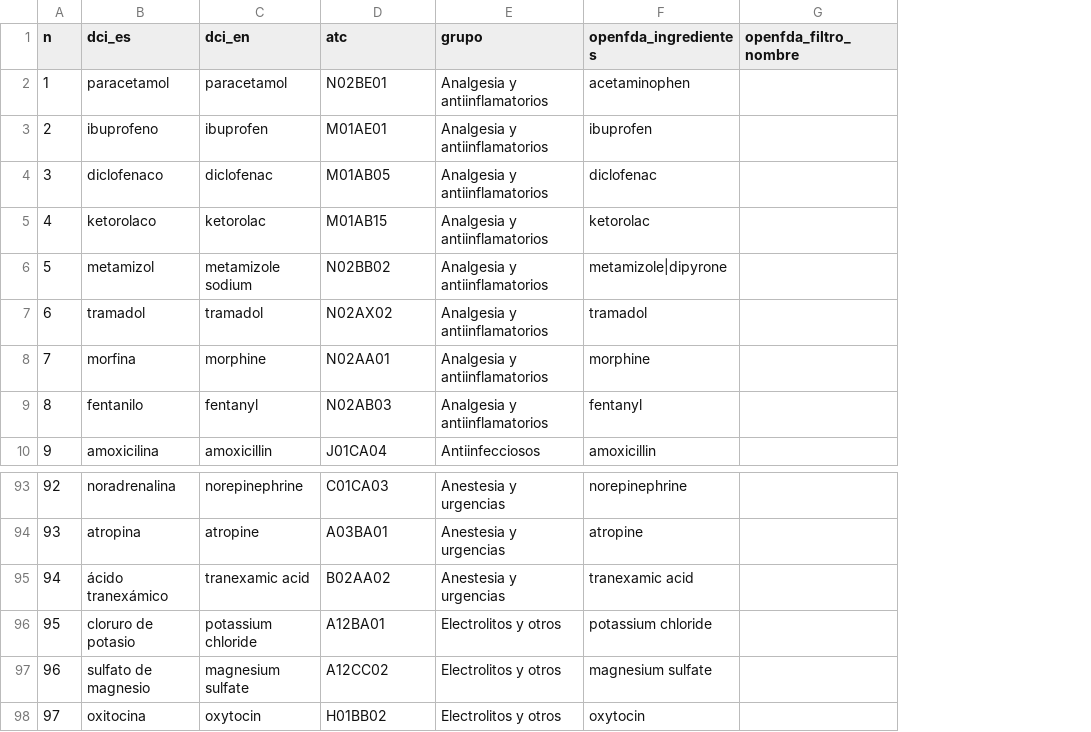
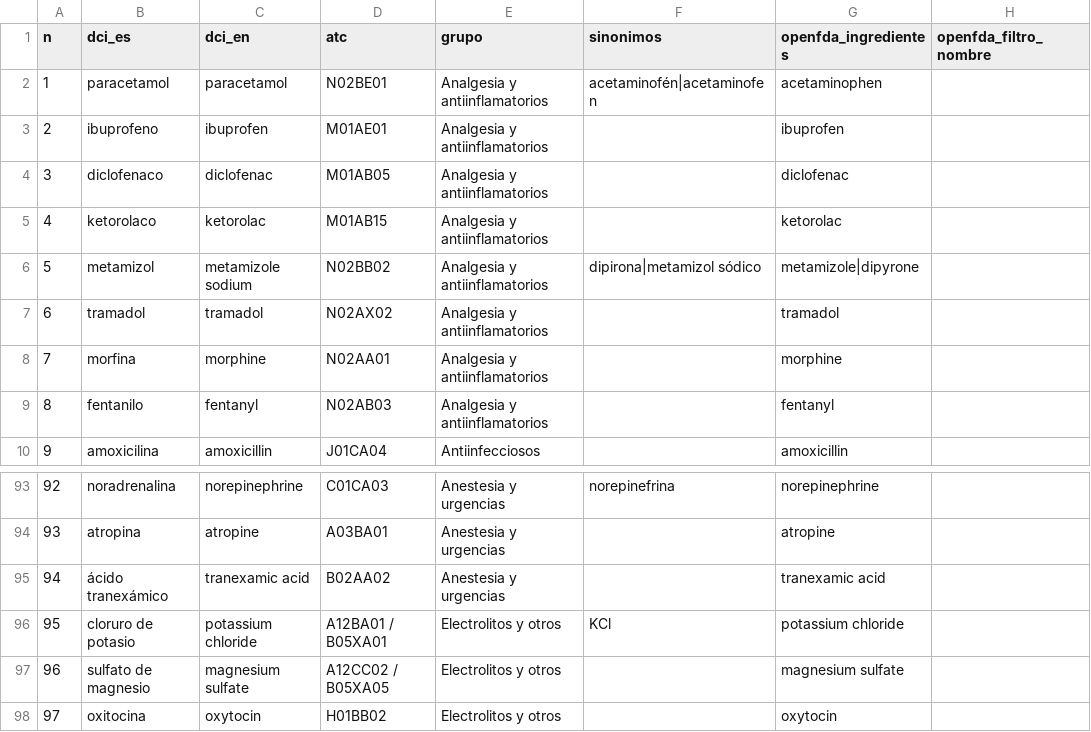
Before and after one commit to mwatanabedotto-cell/Farmacosas, a CSV file: data/principios_activos_iniciales.csv, drawn as a sheet; only a part is shown, gaps mark what is left out; the diff names each change by its address in the sheet, - before the commit and + after, or states it on an @@ line.

```diff
--- a/data/principios_activos_iniciales.csv
+++ b/data/principios_activos_iniciales.csv
+column F (sinonimos), rows 2-6: acetaminofén|acetaminofen |  |  |  | dipirona|metamizol sódico; rows 93-96: norepinefrina |  |  | KCl
-D96 (atc): A12BA01
+D96 (atc): A12BA01 / B05XA01
-D97 (atc): A12CC02
+D97 (atc): A12CC02 / B05XA05
```
Also changed, not shown: 12 other files.
